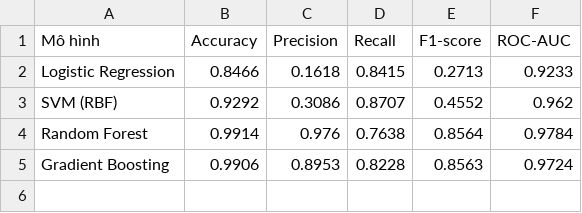
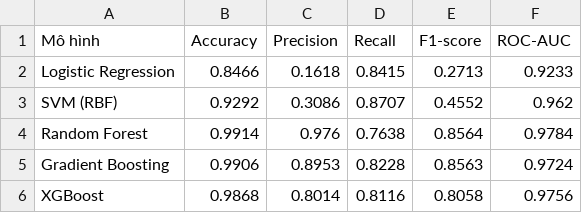
Before and after one commit to dtc235200818-dot/machine-failure-prediction, a CSV file: reports/metrics_cv_train.csv, drawn as a sheet.

```diff
--- a/reports/metrics_cv_train.csv
+++ b/reports/metrics_cv_train.csv
@@ -5 +5,2 @@ Random Forest,0.9914,0.976,0.7638,0.8564,0.9784
 Gradient Boosting,0.9906,0.8953,0.8228,0.8563,0.9724
+XGBoost,0.9868,0.8014,0.8116,0.8058,0.9756
```
Also changed, not shown: reports/metrics_test.csv, 3 other files.
